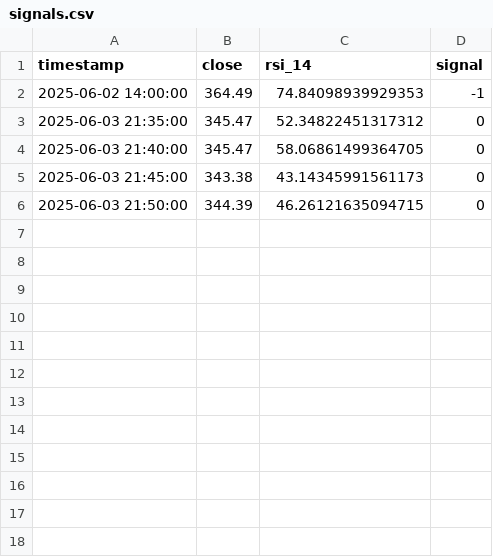
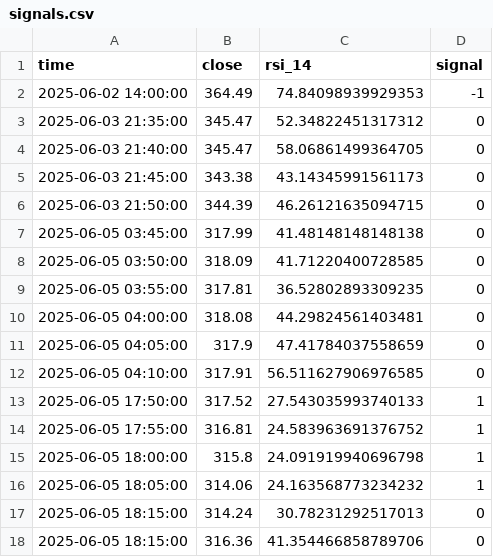
Before and after one commit to juliapod23/Monero_Trading_Project, a CSV file: logs/signals.csv, drawn as a sheet.

Commit message:
Enhances signal monitoring with logging and visualization
Replaces print statements with structured logging for better runtime insights.
Adds SVG-based visualization output for signal plots to logs.
Improves CSV logging format by standardizing column names.
Introduces error logging for better error tracking and debugging.
Refactors redundant directory creation logic for clarity.

```diff
--- a/logs/signals.csv
+++ b/logs/signals.csv
@@ -1,2 +1,2 @@
-timestamp,close,rsi_14,signal
+time,close,rsi_14,signal
 2025-06-02 14:00:00,364.49,74.84098939929353,-1
@@ -6 +6,13 @@ timestamp,close,rsi_14,signal
 2025-06-03 21:50:00,344.39,46.26121635094715,0
+2025-06-05 03:45:00,317.99,41.48148148148138,0
+2025-06-05 03:50:00,318.09,41.71220400728585,0
+2025-06-05 03:55:00,317.81,36.52802893309235,0
+2025-06-05 04:00:00,318.08,44.29824561403481,0
+2025-06-05 04:05:00,317.9,47.41784037558659,0
+2025-06-05 04:10:00,317.91,56.511627906976585,0
+2025-06-05 17:50:00,317.52,27.543035993740133,1
+2025-06-05 17:55:00,316.81,24.583963691376752,1
+2025-06-05 18:00:00,315.8,24.091919940696798,1
+2025-06-05 18:05:00,314.06,24.163568773234232,1
+2025-06-05 18:15:00,314.24,30.78231292517013,0
+2025-06-05 18:15:00,316.36,41.354466858789706,0
```
Also changed, not shown: 6 other files.
